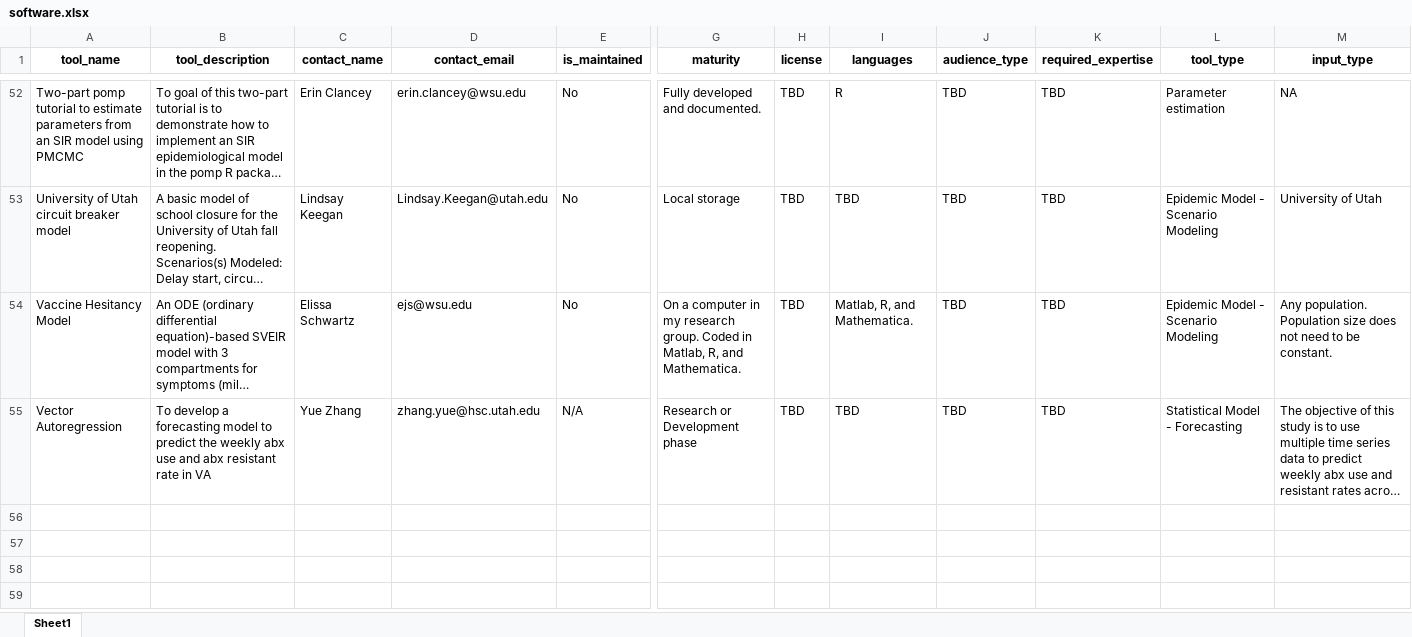
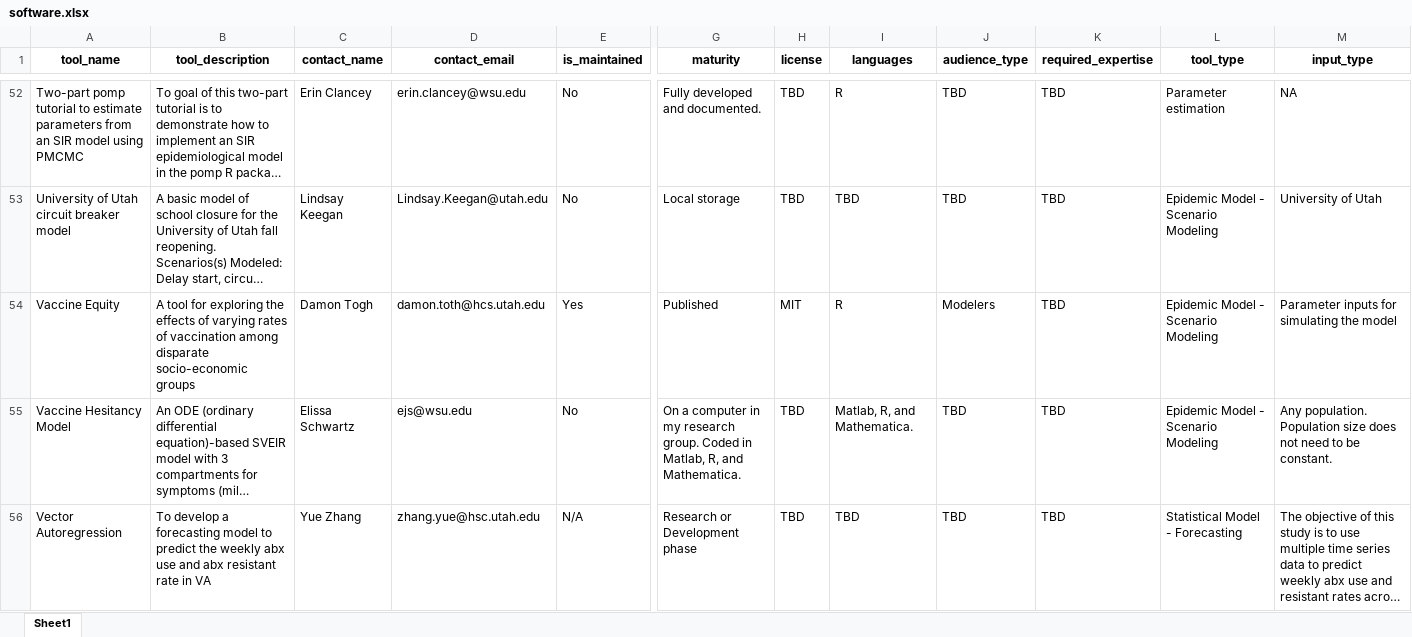
Before and after one commit to EpiForeSITE/software, an Excel workbook: data/software.xlsx, sheet Sheet1, drawn as a sheet; only a part is shown, gaps mark what is left out; long unchanged cells end in …; values as stored, in another font and other column widths than the file's, no borders; rows hold the shown columns only; the diff names each change by its address in the sheet, - before the commit and + after, or states it on an @@ line.

```diff
--- a/data/software.xlsx (sheet Sheet1)
+++ b/data/software.xlsx (sheet Sheet1)
+row 54: Vaccine Equity | A tool for exploring the effects of varying rates of vaccination among disparate socio-economic groups | Damon Togh | damon.toth@hcs.utah.edu | Yes | Published | MIT | R | Modelers | TBD | Epidemic Model - Scenario Modeling | Parameter inputs for simulating the model
```
Also changed, not shown: 3 other files.
